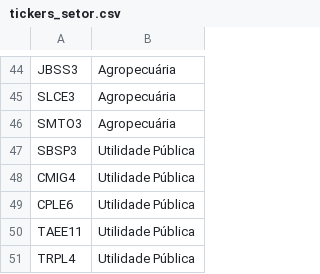
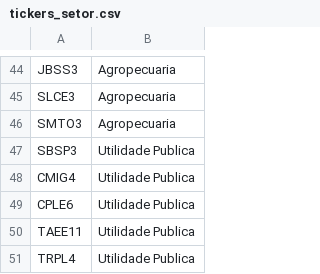
Before and after one commit to matheusgamma/DashGamma, a CSV file: tickers/tickers_setor.csv, drawn as a sheet; only a part is shown, gaps mark what is left out; the diff covers the shown part only; the diff names each change by its address in the sheet, - before the commit and + after, or states it on an @@ line.

```diff
--- a/tickers/tickers_setor.csv
+++ b/tickers/tickers_setor.csv
-B44:B46: Agropecuária
+B44:B46: Agropecuaria
-B47:B51: Utilidade Pública
+B47:B51: Utilidade Publica
```
Also changed, not shown: 21 edited cells elsewhere in this file.
